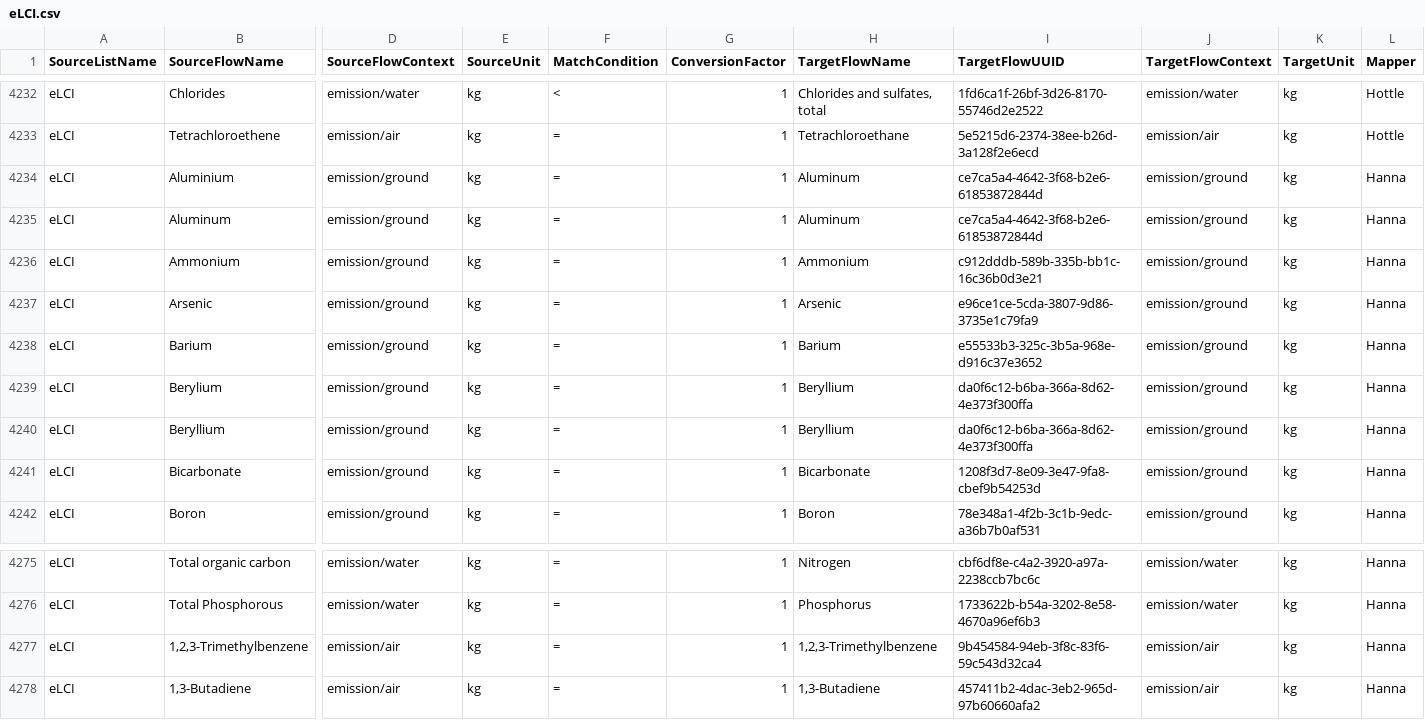
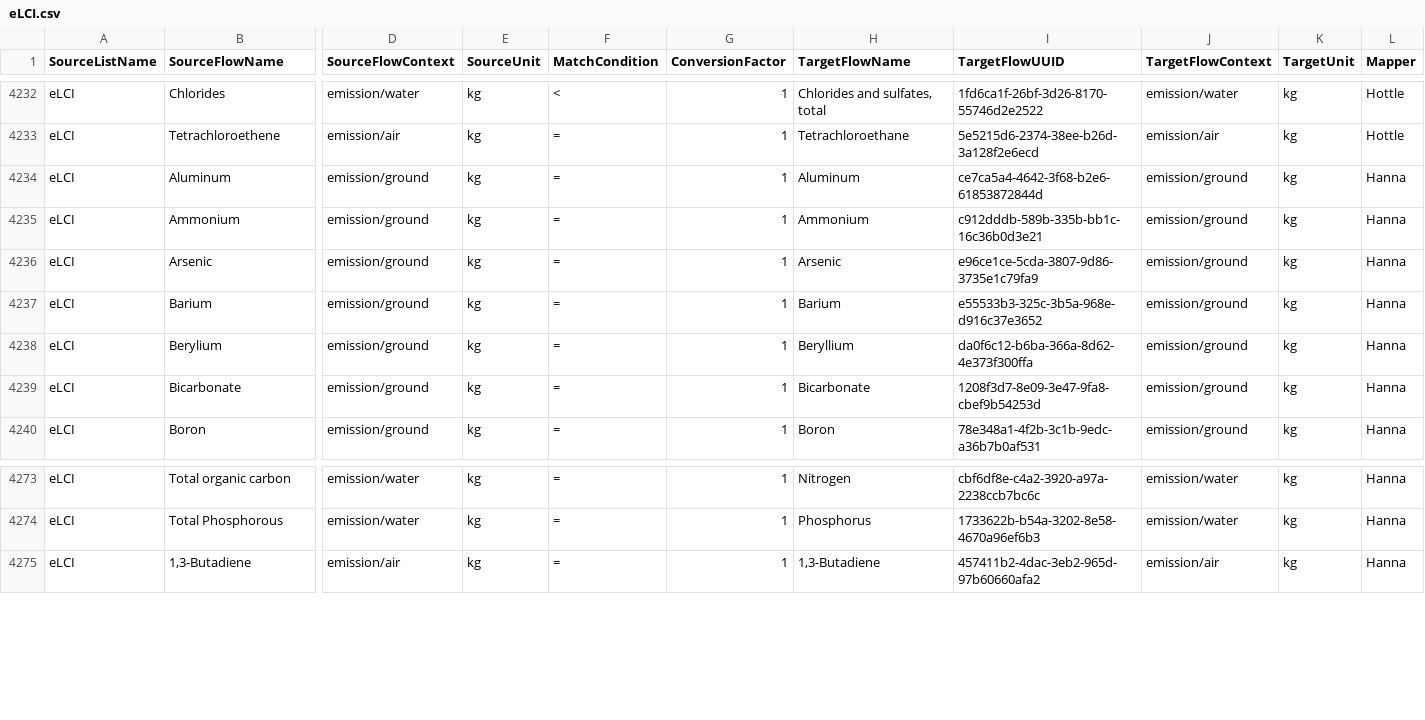
Before and after one commit to USEPA/fedelemflowlist, a CSV file: fedelemflowlist/flowmapping/eLCI.csv, drawn as a sheet; only a part is shown, gaps mark what is left out; rows hold the shown columns only; the diff names each change by its address in the sheet, - before the commit and + after, or states it on an @@ line.

Commit message:
Removed duplicate chemical entries in eLCI.csv
Removed duplicate entries for Aluminium, Beryllium, and 1,2,3-Trimethylbenzene.

```diff
--- a/fedelemflowlist/flowmapping/eLCI.csv
+++ b/fedelemflowlist/flowmapping/eLCI.csv
-row 4234: eLCI | Aluminium | emission/ground | kg | = | 1 | Aluminum | ce7ca5a4-4642-3f68-b2e6-61853872844d | emission/ground | kg | Hanna
-row 4240: eLCI | Beryllium | emission/ground | kg | = | 1 | Beryllium | da0f6c12-b6ba-366a-8d62-4e373f300ffa | emission/ground | kg | Hanna
-row 4277: eLCI | 1,2,3-Trimethylbenzene | emission/air | kg | = | 1 | 1,2,3-Trimethylbenzene | 9b454584-94eb-3f8c-83f6-59c543d32ca4 | emission/air | kg | Hanna
```
